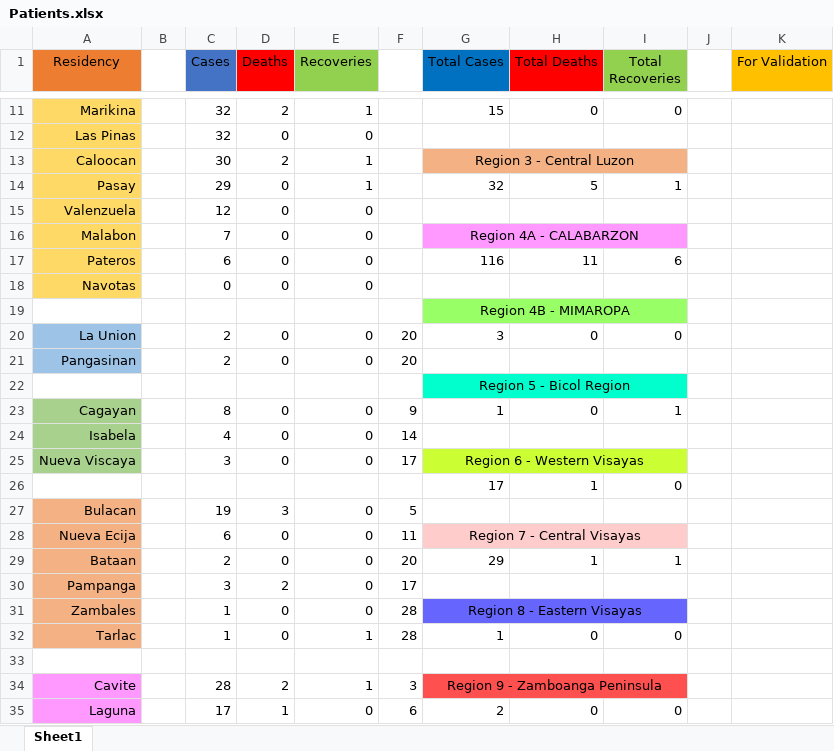
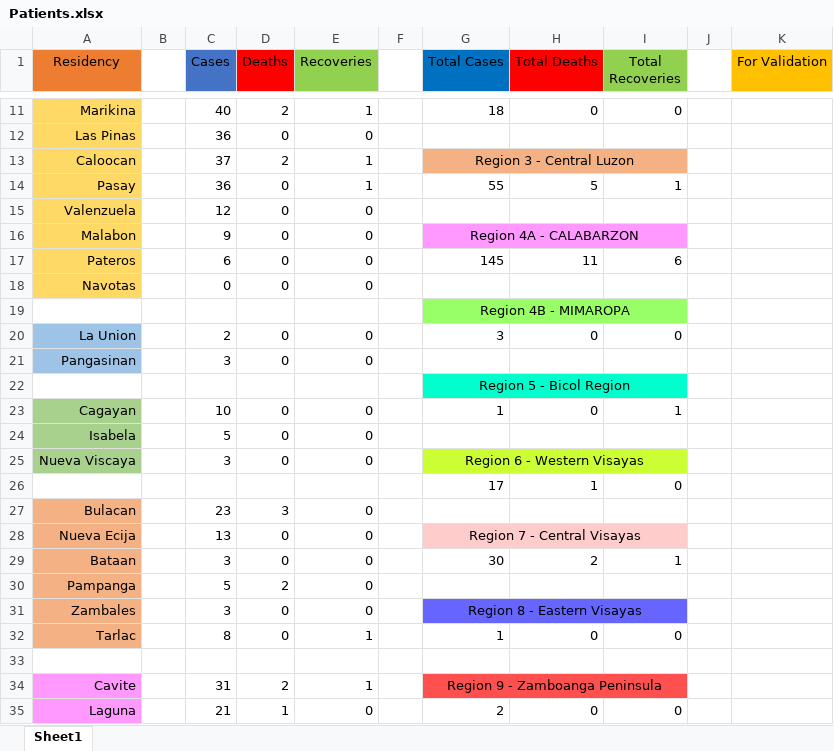
Before and after one commit to joshua-figueroa/phcoronatracker.github.io, an Excel workbook: Patients.xlsx, sheet Sheet1, drawn as a sheet; only a part is shown, gaps mark what is left out; values as stored, in another font and other column widths than the file's, no borders; the diff covers the shown part only; the diff names each change by its address in the sheet, - before the commit and + after, or states it on an @@ line.

```diff
--- a/Patients.xlsx (sheet Sheet1)
+++ b/Patients.xlsx (sheet Sheet1)
-C11 (Cases): 32
+C11 (Cases): 40
-G11 (Total Cases): 15
+G11 (Total Cases): 18
-C12 (Cases): 32
+C12 (Cases): 36
-C13 (Cases): 30
+C13 (Cases): 37
-C14 (Cases): 29
+C14 (Cases): 36
-G14 (Total Cases): 32
+G14 (Total Cases): 55
-C16 (Cases): 7
+C16 (Cases): 9
-G17 (Total Cases): 116
+G17 (Total Cases): 145
-F20:F21: 20
+F20:F21: (empty)
-C21 (Cases): 2
+C21 (Cases): 3
-C23 (Cases): 8
+C23 (Cases): 10
-F23: 9
+F23: (empty)
-C24 (Cases): 4
+C24 (Cases): 5
-F24: 14
+F24: (empty)
-F25: 17
+F25: (empty)
-C27 (Cases): 19
+C27 (Cases): 23
-F27: 5
+F27: (empty)
-C28 (Cases): 6
+C28 (Cases): 13
-F28: 11
+F28: (empty)
-C29 (Cases): 2
+C29 (Cases): 3
-F29: 20
+F29: (empty)
-G29 (Total Cases): 29
+G29 (Total Cases): 30
-H29 (Total Deaths): 1
+H29 (Total Deaths): 2
-C30 (Cases): 3
+C30 (Cases): 5
-F30: 17
+F30: (empty)
-C31 (Cases): 1
+C31 (Cases): 3
-F31:F32: 28
+F31:F32: (empty)
-C32 (Cases): 1
+C32 (Cases): 8
-C34 (Cases): 28
+C34 (Cases): 31
-F34: 3
+F34: (empty)
-C35 (Cases): 17
+C35 (Cases): 21
-F35: 6
+F35: (empty)
```
Also changed, not shown: 1 added row, 65 edited cells and cell formats elsewhere in this sheet, formulas that keep their value.
